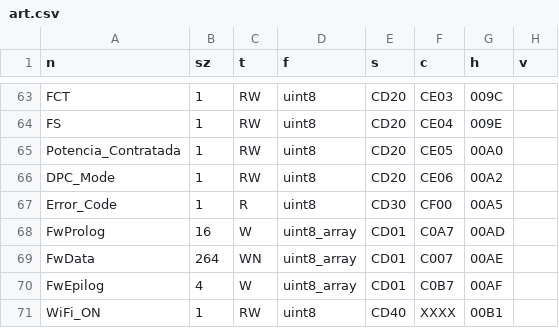
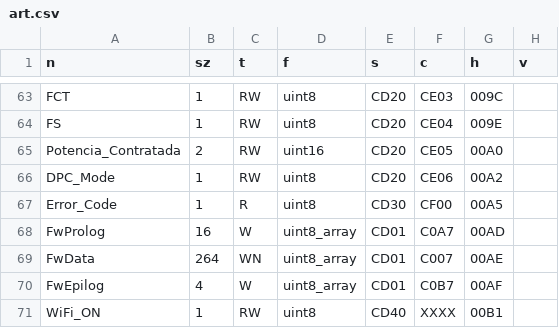
Before and after one commit to ads-veltium/v-f-b-e-7, a CSV file: VeltiumCharger/codegen/art.csv, drawn as a sheet; only a part is shown, gaps mark what is left out.

Commit message:
Potencia contratada arraglada Cambio de uint8 a uint16 en la caracteristica + Adaptacion tiempos a deteccion corto HP

```diff
--- a/VeltiumCharger/codegen/art.csv
+++ b/VeltiumCharger/codegen/art.csv
@@ -64,3 +64,3 @@ FCT,1,RW,uint8,CD20,CE03,009C,,
 FS,1,RW,uint8,CD20,CE04,009E,,
-Potencia_Contratada,1,RW,uint8,CD20,CE05,00A0,,
+Potencia_Contratada,2,RW,uint16,CD20,CE05,00A0,,
 DPC_Mode,1,RW,uint8,CD20,CE06,00A2,
```
Also changed, not shown: 7 other files.
